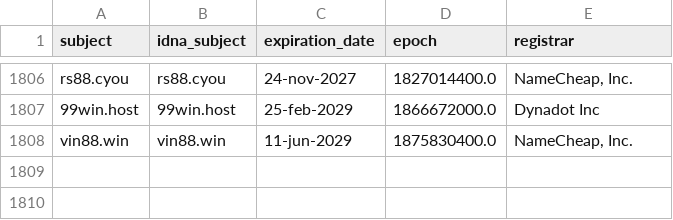
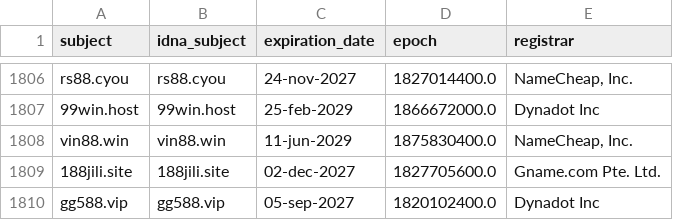
Before and after one commit to bigdargon/hostsVN-gambling-dead-hosts, a CSV file: .pyfunceble/whois.csv, drawn as a sheet; only a part is shown, gaps mark what is left out.

```diff
--- a/.pyfunceble/whois.csv
+++ b/.pyfunceble/whois.csv
@@ -1808 +1808,3 @@ rs88.cyou,rs88.cyou,24-nov-2027,1827014400.0,"NameCheap, Inc."
 vin88.win,vin88.win,11-jun-2029,1875830400.0,"NameCheap, Inc."
+188jili.site,188jili.site,02-dec-2027,1827705600.0,Gname.com Pte. Ltd.
+gg588.vip,gg588.vip,05-sep-2027,1820102400.0,Dynadot Inc
```
Also changed, not shown: .pyfunceble/inactive.csv, 12 other files.
